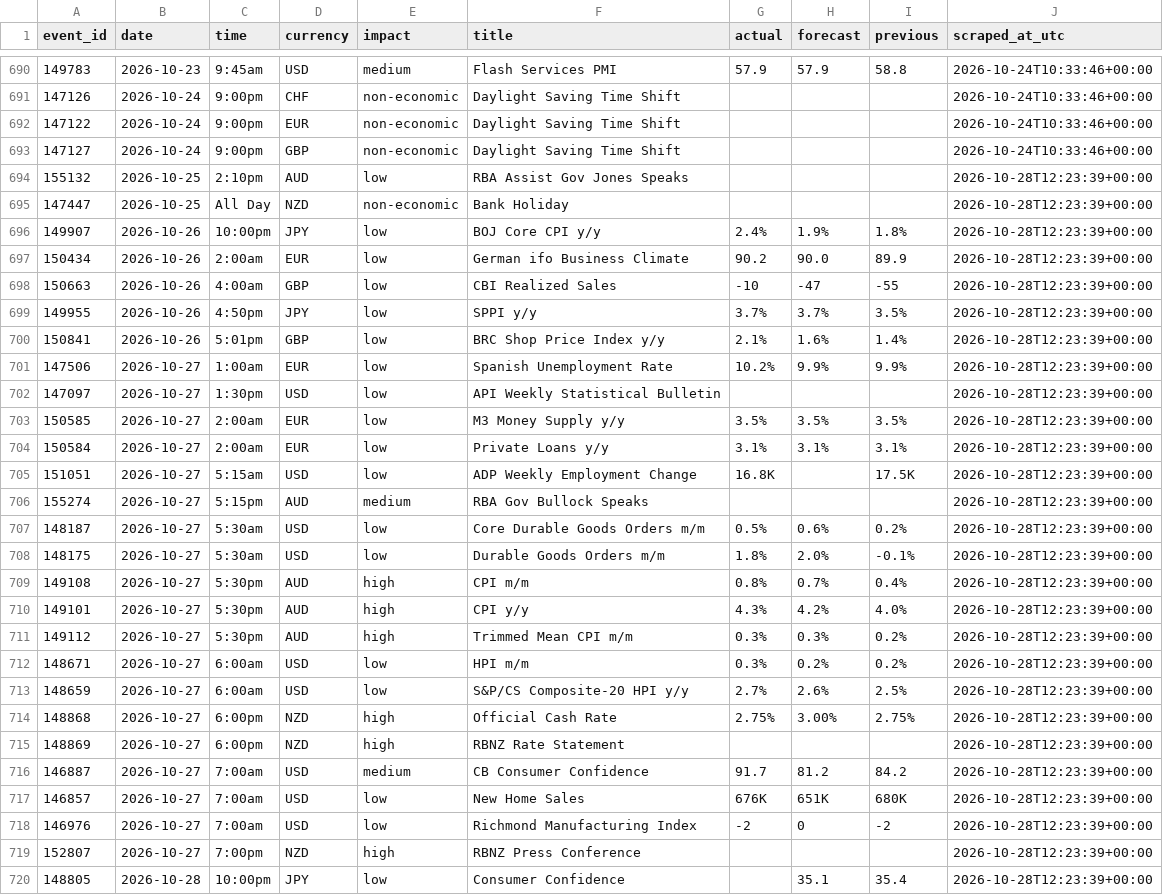
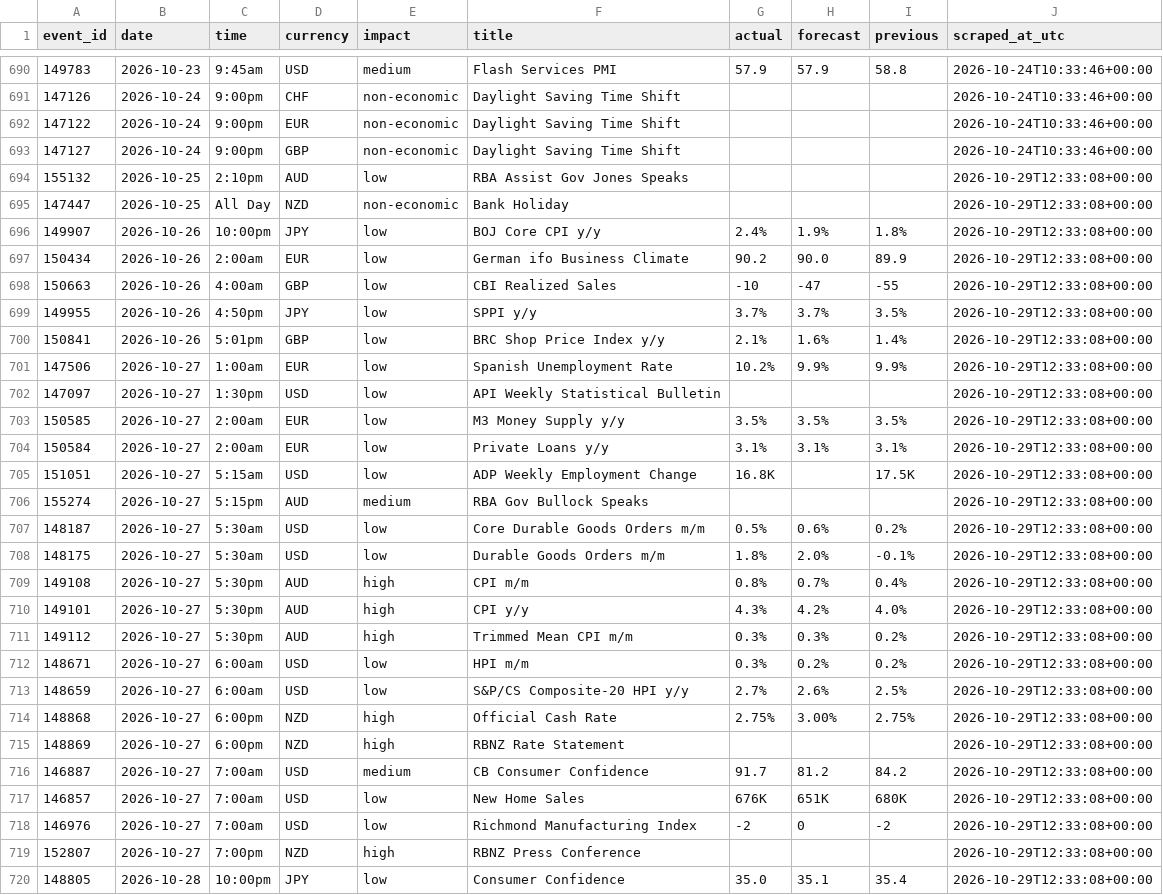
Before and after one commit to wahazzin/quant-trading-ten-strategies-rejected, a CSV file: data/ff_calendar_log.csv, drawn as a sheet; only a part is shown, gaps mark what is left out; the diff covers the shown part only.

```diff
--- a/data/ff_calendar_log.csv
+++ b/data/ff_calendar_log.csv
@@ -693,28 +693,28 @@ event_id,date,time,currency,impact,title,actual,forecast,previous,scraped_at_utc
 147127,2026-10-24,9:00pm,GBP,non-economic,Daylight Saving Time Shift,,,,2026-10-24T10:33:46+00:00
-155132,2026-10-25,2:10pm,AUD,low,RBA Assist Gov Jones Speaks,,,,2026-10-28T12:23:39+00:00
-147447,2026-10-25,All Day,NZD,non-economic,Bank Holiday,,,,2026-10-28T12:23:39+00:00
-149907,2026-10-26,10:00pm,JPY,low,BOJ Core CPI y/y,2.4%,1.9%,1.8%,2026-10-28T12:23:39+00:00
-150434,2026-10-26,2:00am,EUR,low,German ifo Business Climate,90.2,90.0,89.9,2026-10-28T12:23:39+00:00
-150663,2026-10-26,4:00am,GBP,low,CBI Realized Sales,-10,-47,-55,2026-10-28T12:23:39+00:00
-149955,2026-10-26,4:50pm,JPY,low,SPPI y/y,3.7%,3.7%,3.5%,2026-10-28T12:23:39+00:00
-150841,2026-10-26,5:01pm,GBP,low,BRC Shop Price Index y/y,2.1%,1.6%,1.4%,2026-10-28T12:23:39+00:00
-147506,2026-10-27,1:00am,EUR,low,Spanish Unemployment Rate,10.2%,9.9%,9.9%,2026-10-28T12:23:39+00:00
-147097,2026-10-27,1:30pm,USD,low,API Weekly Statistical Bulletin,,,,2026-10-28T12:23:39+00:00
-150585,2026-10-27,2:00am,EUR,low,M3 Money Supply y/y,3.5%,3.5%,3.5%,2026-10-28T12:23:39+00:00
-150584,2026-10-27,2:00am,EUR,low,Private Loans y/y,3.1%,3.1%,3.1%,2026-10-28T12:23:39+00:00
-151051,2026-10-27,5:15am,USD,low,ADP Weekly Employment Change,16.8K,,17.5K,2026-10-28T12:23:39+00:00
-155274,2026-10-27,5:15pm,AUD,medium,RBA Gov Bullock Speaks,,,,2026-10-28T12:23:39+00:00
-148187,2026-10-27,5:30am,USD,low,Core Durable Goods Orders m/m,0.5%,0.6%,0.2%,2026-10-28T12:23:39+00:00
-148175,2026-10-27,5:30am,USD,low,Durable Goods Orders m/m,1.8%,2.0%,-0.1%,2026-10-28T12:23:39+00:00
-149108,2026-10-27,5:30pm,AUD,high,CPI m/m,0.8%,0.7%,0.4%,2026-10-28T12:23:39+00:00
-149101,2026-10-27,5:30pm,AUD,high,CPI y/y,4.3%,4.2%,4.0%,2026-10-28T12:23:39+00:00
-149112,2026-10-27,5:30pm,AUD,high,Trimmed Mean CPI m/m,0.3%,0.3%,0.2%,2026-10-28T12:23:39+00:00
-148671,2026-10-27,6:00am,USD,low,HPI m/m,0.3%,0.2%,0.2%,2026-10-28T12:23:39+00:00
-148659,2026-10-27,6:00am,USD,low,S&P/CS Composite-20 HPI y/y,2.7%,2.6%,2.5%,2026-10-28T12:23:39+00:00
-148868,2026-10-27,6:00pm,NZD,high,Official Cash Rate,2.75%,3.00%,2.75%,2026-10-28T12:23:39+00:00
-148869,2026-10-27,6:00pm,NZD,high,RBNZ Rate Statement,,,,2026-10-28T12:23:39+00:00
-146887,2026-10-27,7:00am,USD,medium,CB Consumer Confidence,91.7,81.2,84.2,2026-10-28T12:23:39+00:00
-146857,2026-10-27,7:00am,USD,low,New Home Sales,676K,651K,680K,2026-10-28T12:23:39+00:00
-146976,2026-10-27,7:00am,USD,low,Richmond Manufacturing Index,-2,0,-2,2026-10-28T12:23:39+00:00
-152807,2026-10-27,7:00pm,NZD,high,RBNZ Press Conference,,,,2026-10-28T12:23:39+00:00
-148805,2026-10-28,10:00pm,JPY,low,Consumer Confidence,,35.1,35.4,2026-10-28T12:23:39+00:00
+155132,2026-10-25,2:10pm,AUD,low,RBA Assist Gov Jones Speaks,,,,2026-10-29T12:33:08+00:00
+147447,2026-10-25,All Day,NZD,non-economic,Bank Holiday,,,,2026-10-29T12:33:08+00:00
+149907,2026-10-26,10:00pm,JPY,low,BOJ Core CPI y/y,2.4%,1.9%,1.8%,2026-10-29T12:33:08+00:00
+150434,2026-10-26,2:00am,EUR,low,German ifo Business Climate,90.2,90.0,89.9,2026-10-29T12:33:08+00:00
+150663,2026-10-26,4:00am,GBP,low,CBI Realized Sales,-10,-47,-55,2026-10-29T12:33:08+00:00
+149955,2026-10-26,4:50pm,JPY,low,SPPI y/y,3.7%,3.7%,3.5%,2026-10-29T12:33:08+00:00
+150841,2026-10-26,5:01pm,GBP,low,BRC Shop Price Index y/y,2.1%,1.6%,1.4%,2026-10-29T12:33:08+00:00
+147506,2026-10-27,1:00am,EUR,low,Spanish Unemployment Rate,10.2%,9.9%,9.9%,2026-10-29T12:33:08+00:00
+147097,2026-10-27,1:30pm,USD,low,API Weekly Statistical Bulletin,,,,2026-10-29T12:33:08+00:00
+150585,2026-10-27,2:00am,EUR,low,M3 Money Supply y/y,3.5%,3.5%,3.5%,2026-10-29T12:33:08+00:00
+150584,2026-10-27,2:00am,EUR,low,Private Loans y/y,3.1%,3.1%,3.1%,2026-10-29T12:33:08+00:00
+151051,2026-10-27,5:15am,USD,low,ADP Weekly Employment Change,16.8K,,17.5K,2026-10-29T12:33:08+00:00
+155274,2026-10-27,5:15pm,AUD,medium,RBA Gov Bullock Speaks,,,,2026-10-29T12:33:08+00:00
+148187,2026-10-27,5:30am,USD,low,Core Durable Goods Orders m/m,0.5%,0.6%,0.2%,2026-10-29T12:33:08+00:00
+148175,2026-10-27,5:30am,USD,low,Durable Goods Orders m/m,1.8%,2.0%,-0.1%,2026-10-29T12:33:08+00:00
+149108,2026-10-27,5:30pm,AUD,high,CPI m/m,0.8%,0.7%,0.4%,2026-10-29T12:33:08+00:00
+149101,2026-10-27,5:30pm,AUD,high,CPI y/y,4.3%,4.2%,4.0%,2026-10-29T12:33:08+00:00
+149112,2026-10-27,5:30pm,AUD,high,Trimmed Mean CPI m/m,0.3%,0.3%,0.2%,2026-10-29T12:33:08+00:00
+148671,2026-10-27,6:00am,USD,low,HPI m/m,0.3%,0.2%,0.2%,2026-10-29T12:33:08+00:00
+148659,2026-10-27,6:00am,USD,low,S&P/CS Composite-20 HPI y/y,2.7%,2.6%,2.5%,2026-10-29T12:33:08+00:00
+148868,2026-10-27,6:00pm,NZD,high,Official Cash Rate,2.75%,3.00%,2.75%,2026-10-29T12:33:08+00:00
+148869,2026-10-27,6:00pm,NZD,high,RBNZ Rate Statement,,,,2026-10-29T12:33:08+00:00
+146887,2026-10-27,7:00am,USD,medium,CB Consumer Confidence,91.7,81.2,84.2,2026-10-29T12:33:08+00:00
+146857,2026-10-27,7:00am,USD,low,New Home Sales,676K,651K,680K,2026-10-29T12:33:08+00:00
+146976,2026-10-27,7:00am,USD,low,Richmond Manufacturing Index,-2,0,-2,2026-10-29T12:33:08+00:00
+152807,2026-10-27,7:00pm,NZD,high,RBNZ Press Conference,,,,2026-10-29T12:33:08+00:00
+148805,2026-10-28,10:00pm,JPY,low,Consumer Confidence,35.0,35.1,35.4,2026-10-29T12:33:08+00:00
```
Also changed, not shown: 1 added row, 1 removed row and 91 edited cells elsewhere in this file.
